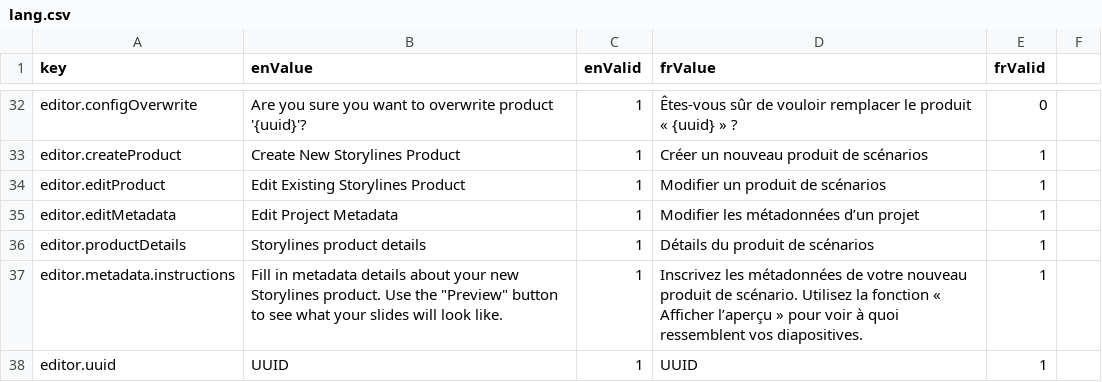
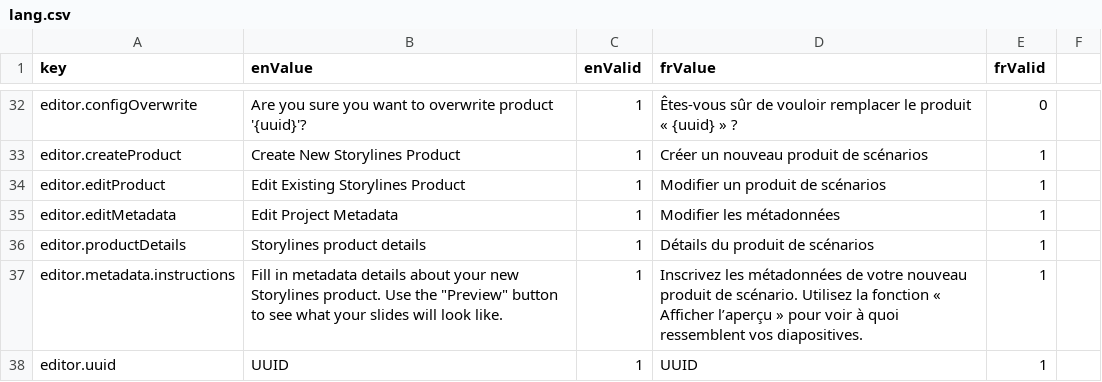
Before and after one commit to ramp4-pcar4/storylines-editor, a CSV file: src/lang/lang.csv, drawn as a sheet; only a part is shown, gaps mark what is left out; the diff covers the shown part only.

```diff
--- a/src/lang/lang.csv
+++ b/src/lang/lang.csv
@@ -34,3 +34,3 @@ editor.createProduct,Create New Storylines Product,1,Créer un nouveau produit d
 editor.editProduct,Edit Existing Storylines Product,1,Modifier un produit de scénarios,1
-editor.editMetadata,Edit Project Metadata,1,Modifier les métadonnées d’un projet,1
+editor.editMetadata,Edit Project Metadata,1,Modifier les métadonnées,1
 editor.productDetails,Storylines product details,1,Détails du produit de scénarios,1
```
Also changed, not shown: 18 added rows and 4 edited cells elsewhere in this file, 7 other files.
